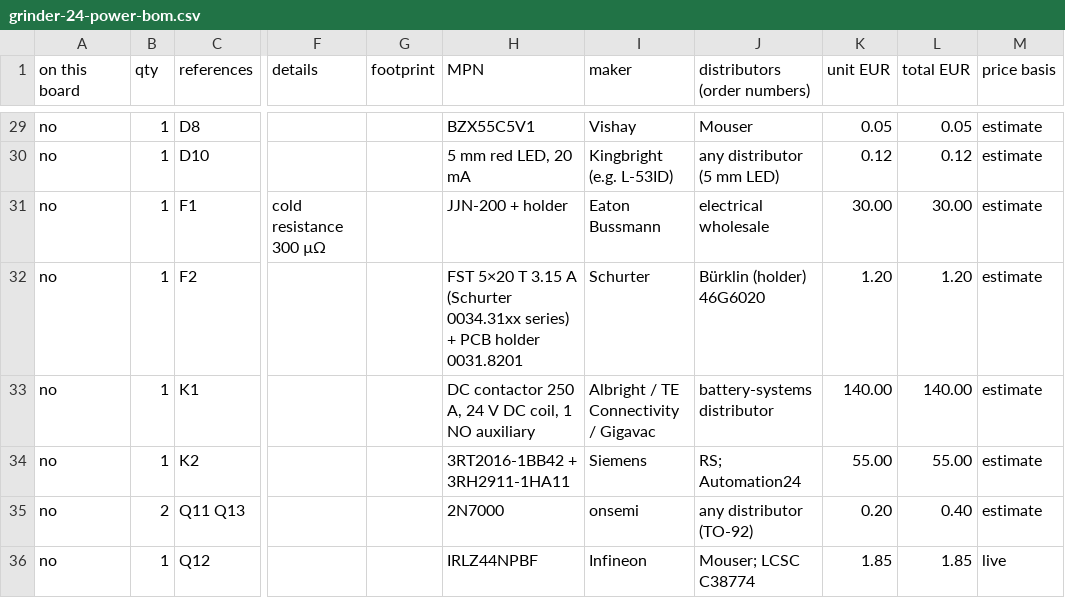
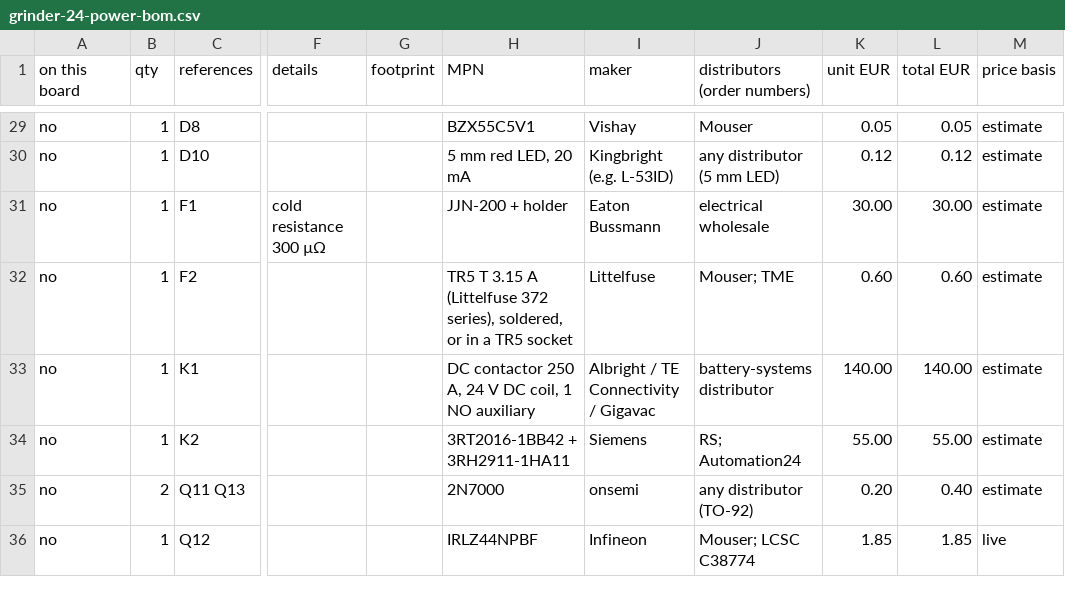
Before and after one commit to kjaf1978-cmr/EmbedForge, a CSV file: hardware/grinder-24-power/grinder-24-power-bom.csv, drawn as a sheet; only a part is shown, gaps mark what is left out; the diff names each change by its address in the sheet, - before the commit and + after, or states it on an @@ line.

```diff
--- a/hardware/grinder-24-power/grinder-24-power-bom.csv
+++ b/hardware/grinder-24-power/grinder-24-power-bom.csv
-H32 (MPN): FST 5×20 T 3.15 A (Schurter 0034.31xx series) + PCB holder 0031.8201
+H32 (MPN): TR5 T 3.15 A (Littelfuse 372 series), soldered, or in a TR5 socket
-I32 (maker): Schurter
+I32 (maker): Littelfuse
-J32 (distributors (order numbers)): Bürklin (holder) 46G6020
+J32 (distributors (order numbers)): Mouser; TME
-K32 (unit EUR): 1.20
+K32 (unit EUR): 0.60
-L32 (total EUR): 1.20
+L32 (total EUR): 0.60
```
Also changed, not shown: hardware/block-machine/block-machine-bom.csv, hardware/changeover-1p/changeover-1p-bom.csv, 13 other files.
